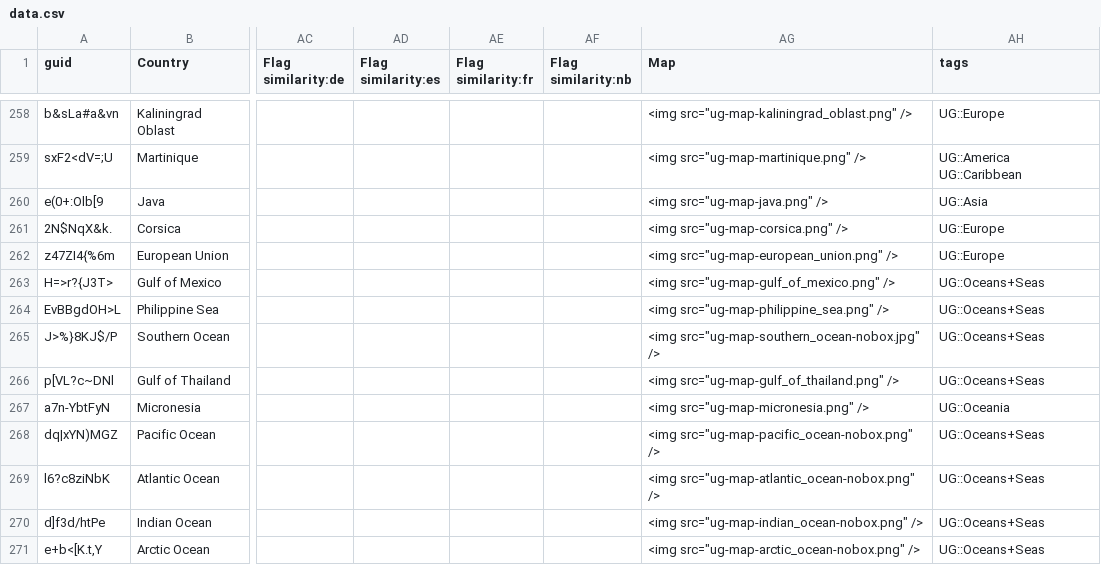
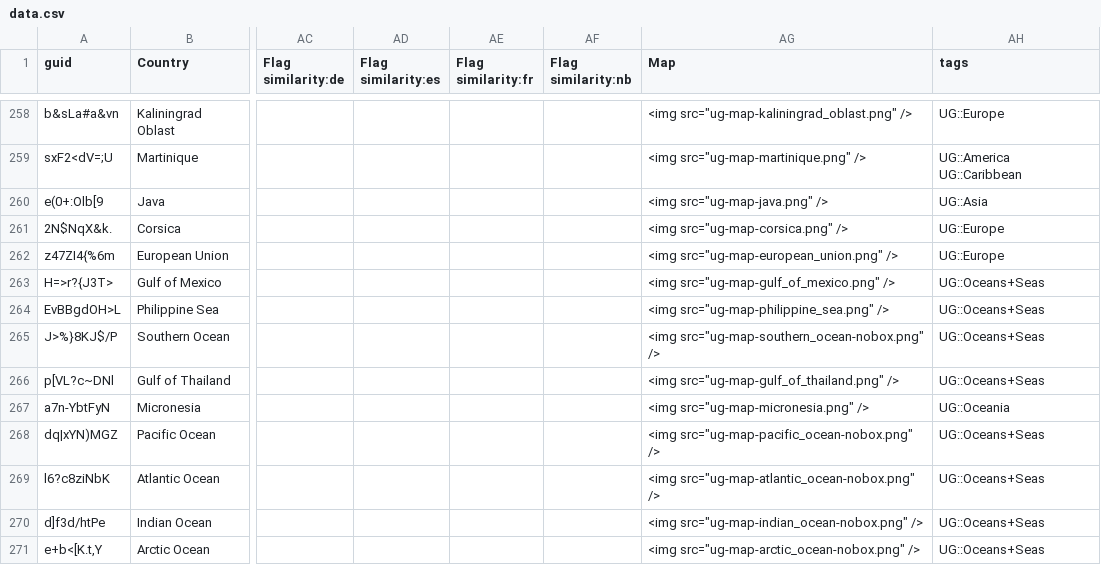
Before and after one commit to anki-geo/ultimate-geography, a CSV file: src/data.csv, drawn as a sheet; only a part is shown, gaps mark what is left out; the diff names each change by its address in the sheet, - before the commit and + after, or states it on an @@ line.

```diff
--- a/src/data.csv
+++ b/src/data.csv
-AG265 (Map): <img src="ug-map-southern_ocean-nobox.jpg" />
+AG265 (Map): <img src="ug-map-southern_ocean-nobox.png" />
```
Also changed, not shown: sources.csv, 2 other files.
